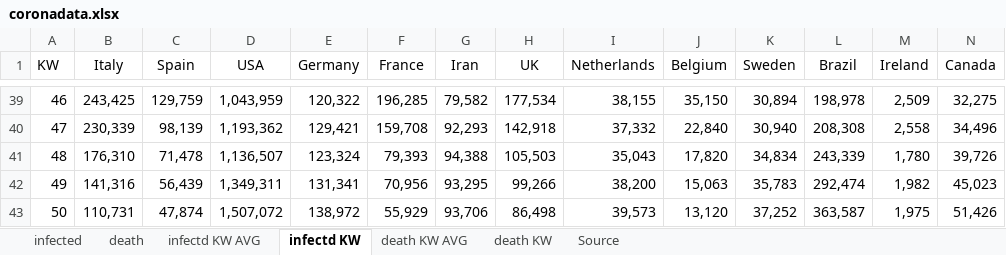
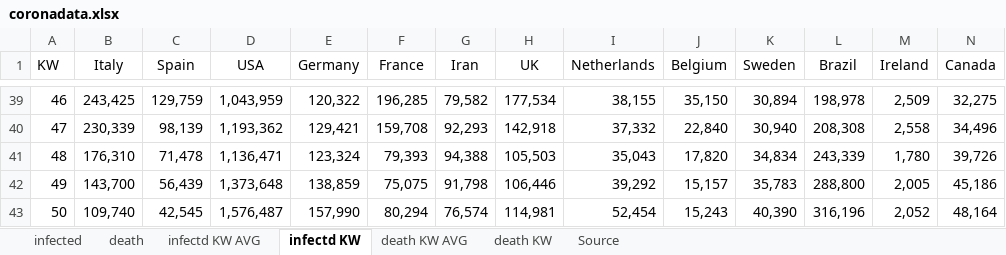
Before and after one commit to ChristophKrause/coronaDataHelper, an Excel workbook: src/CoronaDataHelper/CoronaDataHelper/res/coronadata.xlsx, sheet infectd KW, drawn as a sheet; only a part is shown, gaps mark what is left out; values as stored, in another font and other column widths than the file's, no borders; conditional formats not drawn; the diff covers the shown part only; the diff names each change by its address in the sheet, - before the commit and + after, or states it on an @@ line.

```diff
--- a/src/CoronaDataHelper/CoronaDataHelper/res/coronadata.xlsx (sheet infectd KW)
+++ b/src/CoronaDataHelper/CoronaDataHelper/res/coronadata.xlsx (sheet infectd KW)
-D41 (USA): 1,136,507
+D41 (USA): 1,136,471
-B42 (Italy): 141,316
+B42 (Italy): 143,700
-D42 (USA): 1,349,311
+D42 (USA): 1,373,648
-E42 (Germany): 131,341
+E42 (Germany): 138,859
-F42 (France): 70,956
+F42 (France): 75,075
-G42 (Iran): 93,295
+G42 (Iran): 91,798
-H42 (UK): 99,266
+H42 (UK): 106,446
-I42 (Netherlands): 38,200
+I42 (Netherlands): 39,292
-J42 (Belgium): 15,063
+J42 (Belgium): 15,157
-L42 (Brazil): 292,474
+L42 (Brazil): 288,800
-M42 (Ireland): 1,982
+M42 (Ireland): 2,005
-N42 (Canada): 45,023
+N42 (Canada): 45,186
-B43 (Italy): 110,731
+B43 (Italy): 109,740
-C43 (Spain): 47,874
+C43 (Spain): 42,545
-D43 (USA): 1,507,072
+D43 (USA): 1,576,487
-E43 (Germany): 138,972
+E43 (Germany): 157,990
-F43 (France): 55,929
+F43 (France): 80,294
-G43 (Iran): 93,706
+G43 (Iran): 76,574
-H43 (UK): 86,498
+H43 (UK): 114,981
-I43 (Netherlands): 39,573
+I43 (Netherlands): 52,454
-J43 (Belgium): 13,120
+J43 (Belgium): 15,243
-K43 (Sweden): 37,252
+K43 (Sweden): 40,390
-L43 (Brazil): 363,587
+L43 (Brazil): 316,196
-M43 (Ireland): 1,975
+M43 (Ireland): 2,052
-N43 (Canada): 51,426
+N43 (Canada): 48,164
```
Also changed, not shown: 39 edited cells elsewhere in this sheet, sheet death, sheet infected, sheet infectd KW AVG, sheet death KW, sheet death KW AVG, formulas that keep their value.
